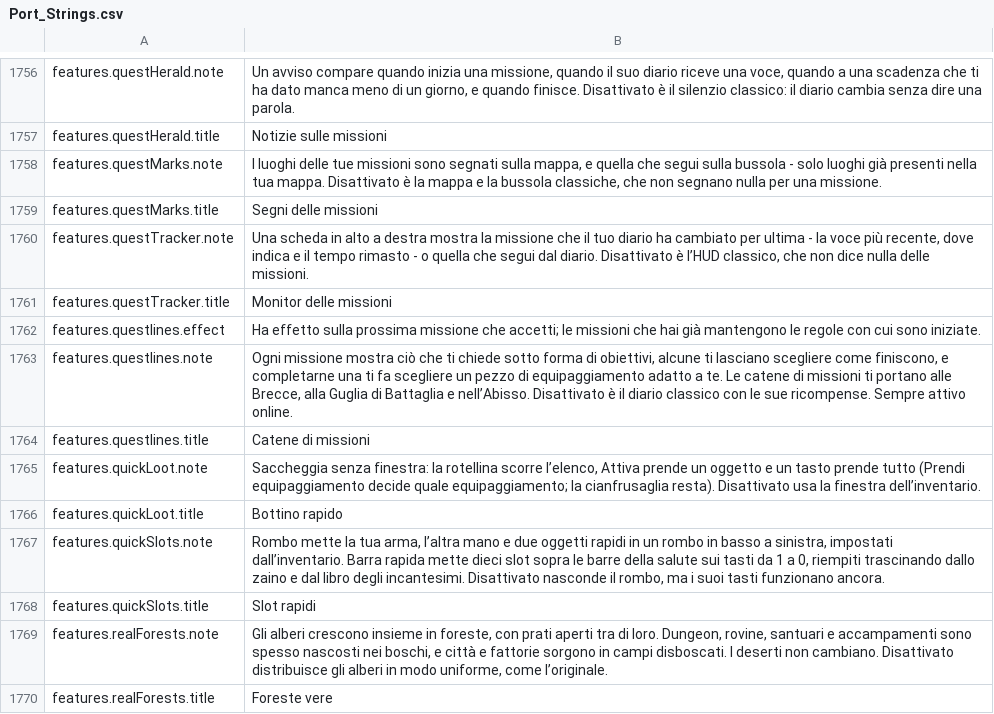
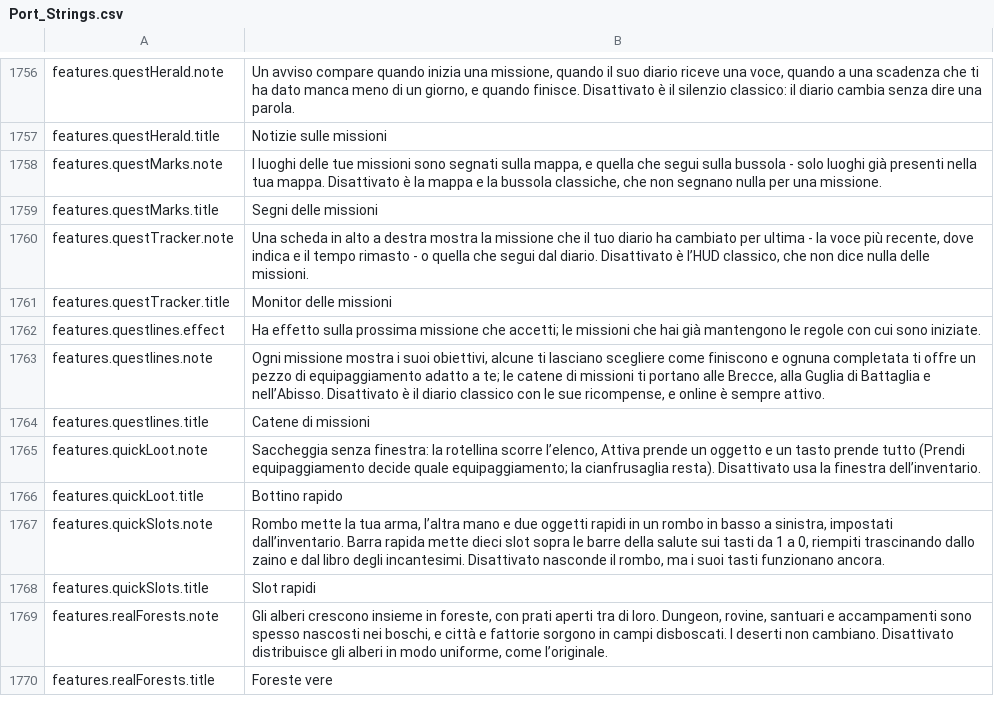
Before and after one commit to Betawolf1213/daggerfall-js-source-voice, a CSV file: locales/it/Port_Strings.csv, drawn as a sheet; only a part is shown, gaps mark what is left out.

```diff
--- a/locales/it/Port_Strings.csv
+++ b/locales/it/Port_Strings.csv
@@ -1762,3 +1762,3 @@ features.questTracker.title,"Monitor delle missioni"
 features.questlines.effect,"Ha effetto sulla prossima missione che accetti; le missioni che hai già mantengono le regole con cui sono iniziate."
-features.questlines.note,"Ogni missione mostra ciò che ti chiede sotto forma di obiettivi, alcune ti lasciano scegliere come finiscono, e completarne una ti fa scegliere un pezzo di equipaggiamento adatto a te. Le catene di missioni ti portano alle Brecce, alla Guglia di Battaglia e nell’Abisso. Disattivato è il diario classico con le sue ricompense. Sempre attivo online."
+features.questlines.note,"Ogni missione mostra i suoi obiettivi, alcune ti lasciano scegliere come finiscono e ognuna completata ti offre un pezzo di equipaggiamento adatto a te; le catene di missioni ti portano alle Brecce, alla Guglia di Battaglia e nell’Abisso. Disattivato è il diario classico con le sue ricompense, e online è sempre attivo."
 features.questlines.title,"Catene di missioni"
```
Also changed, not shown: locales/bg/Port_Strings.csv, locales/fr/Port_Strings.csv, 28 other files.
